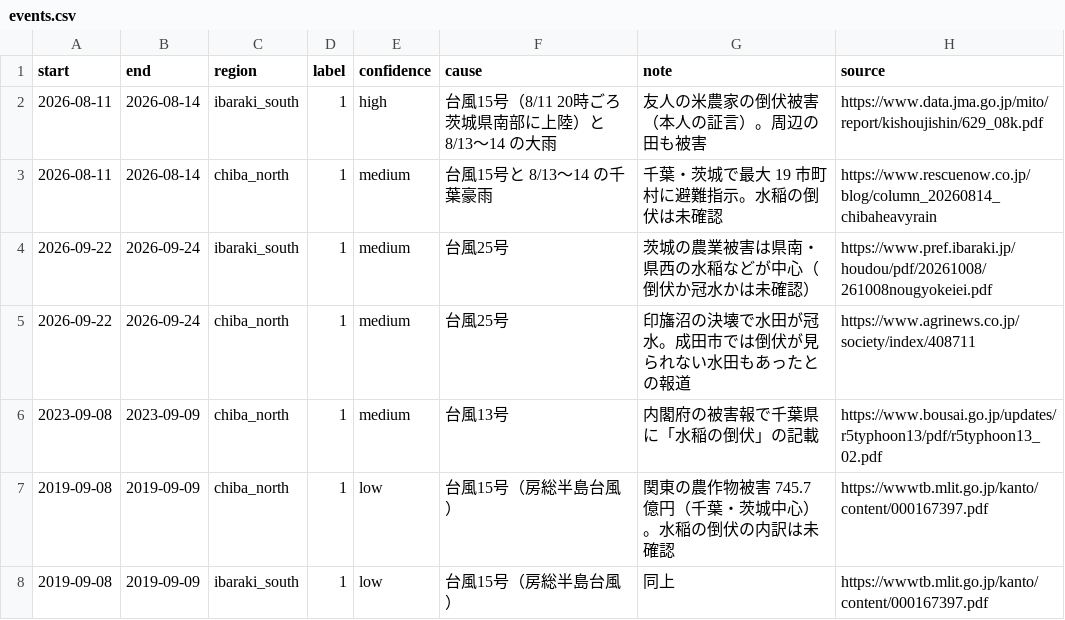
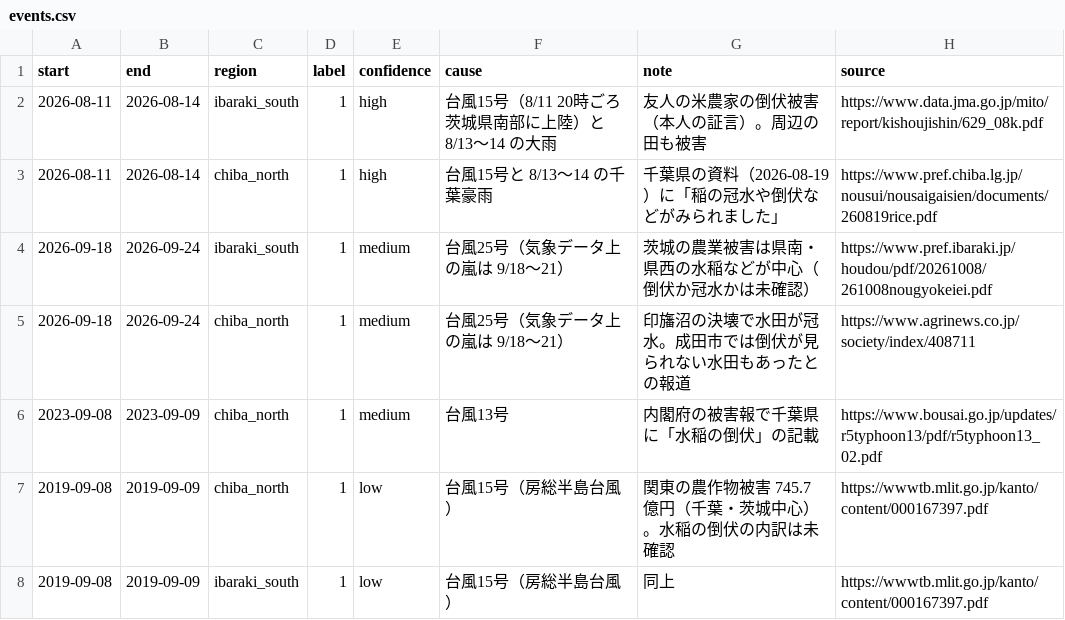
Before and after one commit to souma-hub/nasa-space-apps-2026, a CSV file: events.csv, drawn as a sheet.

```diff
--- a/events.csv
+++ b/events.csv
@@ -2,5 +2,5 @@ start,end,region,label,confidence,cause,note,source
 2026-08-11,2026-08-14,ibaraki_south,1,high,台風15号（8/11 20時ごろ茨城県南部に上陸）と 8/13〜14 の大雨,友人の米農家の倒伏被害（本人の証言）。周辺の田も被害,https://www.data.jma.go.jp/mito/report/kishoujishin/629_08k.pdf
-2026-08-11,2026-08-14,chiba_north,1,medium,台風15号と 8/13〜14 の千葉豪雨,千葉・茨城で最大 19 市町村に避難指示。水稲の倒伏は未確認,https://www.rescuenow.co.jp/blog/column_20260814_chibaheavyrain
-2026-09-22,2026-09-24,ibaraki_south,1,medium,台風25号,茨城の農業被害は県南・県西の水稲などが中心（倒伏か冠水かは未確認）,https://www.pref.ibaraki.jp/houdou/pdf/20261008/261008nougyokeiei.pdf
-2026-09-22,2026-09-24,chiba_north,1,medium,台風25号,印旛沼の決壊で水田が冠水。成田市では倒伏が見られない水田もあったとの報道,https://www.agrinews.co.jp/society/index/408711
+2026-08-11,2026-08-14,chiba_north,1,high,台風15号と 8/13〜14 の千葉豪雨,千葉県の資料（2026-08-19）に「稲の冠水や倒伏などがみられました」,https://www.pref.chiba.lg.jp/nousui/nousaigaisien/documents/260819rice.pdf
+2026-09-18,2026-09-24,ibaraki_south,1,medium,台風25号（気象データ上の嵐は 9/18〜21）,茨城の農業被害は県南・県西の水稲などが中心（倒伏か冠水かは未確認）,https://www.pref.ibaraki.jp/houdou/pdf/20261008/261008nougyokeiei.pdf
+2026-09-18,2026-09-24,chiba_north,1,medium,台風25号（気象データ上の嵐は 9/18〜21）,印旛沼の決壊で水田が冠水。成田市では倒伏が見られない水田もあったとの報道,https://www.agrinews.co.jp/society/index/408711
 2023-09-08,2023-09-09,chiba_north,1,medium,台風13号,内閣府の被害報で千葉県に「水稲の倒伏」の記載,https://www.bousai.go.jp/updates/r5typhoon13/pdf/r5typhoon13_02.pdf
```
Also changed, not shown: 9 other files.
